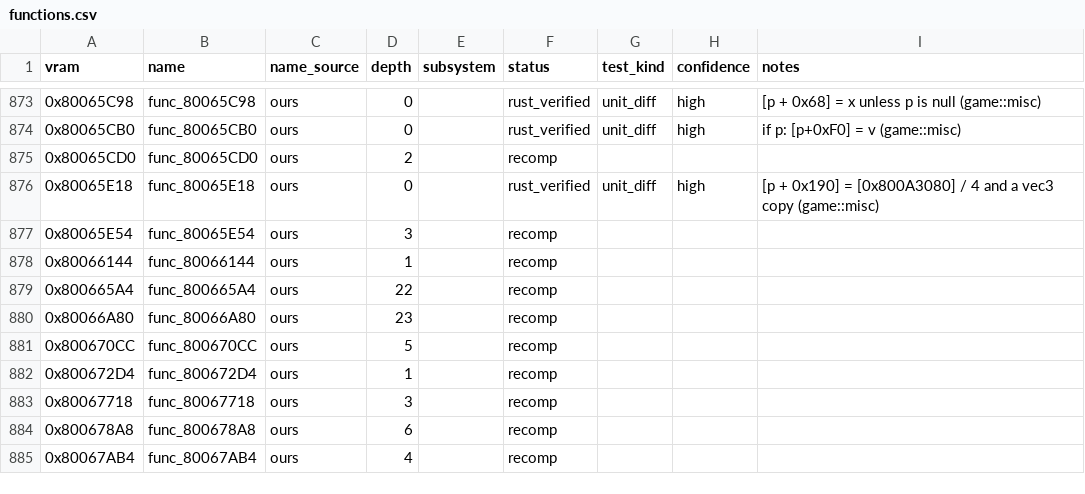
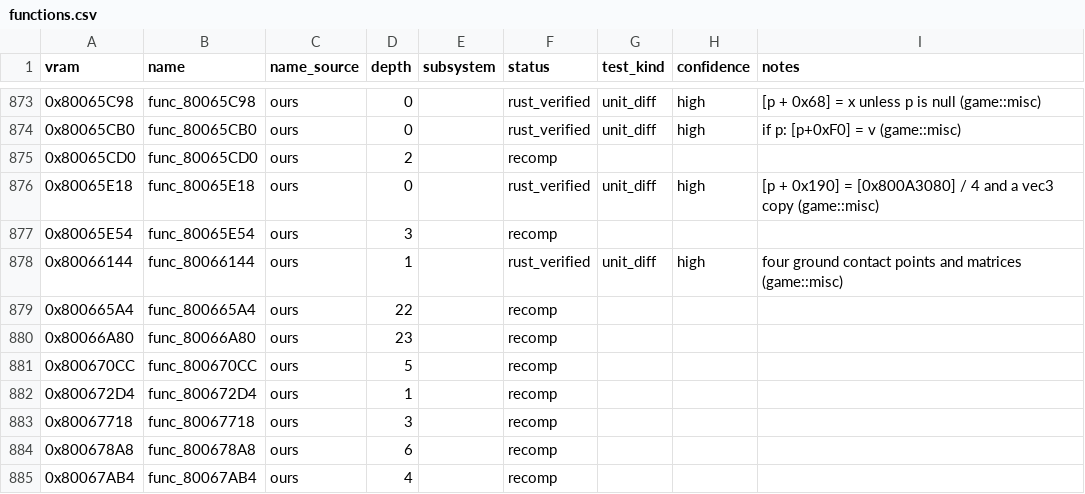
Before and after one commit to markgiroux3141/Starwars-Podracing-rust-clone, a CSV file: symbols/functions.csv, drawn as a sheet; only a part is shown, gaps mark what is left out; the diff covers the shown part only.

```diff
--- a/symbols/functions.csv
+++ b/symbols/functions.csv
@@ -877,3 +877,3 @@ vram,name,name_source,depth,subsystem,status,test_kind,confidence,notes
 0x80065E54,func_80065E54,ours,3,,recomp,,,
-0x80066144,func_80066144,ours,1,,recomp,,,
+0x80066144,func_80066144,ours,1,,rust_verified,unit_diff,high,four ground contact points and matrices (game::misc)
 0x800665A4,func_800665A4,ours,22,,recomp,,,
```
Also changed, not shown: 36 edited cells elsewhere in this file, 5 other files.
